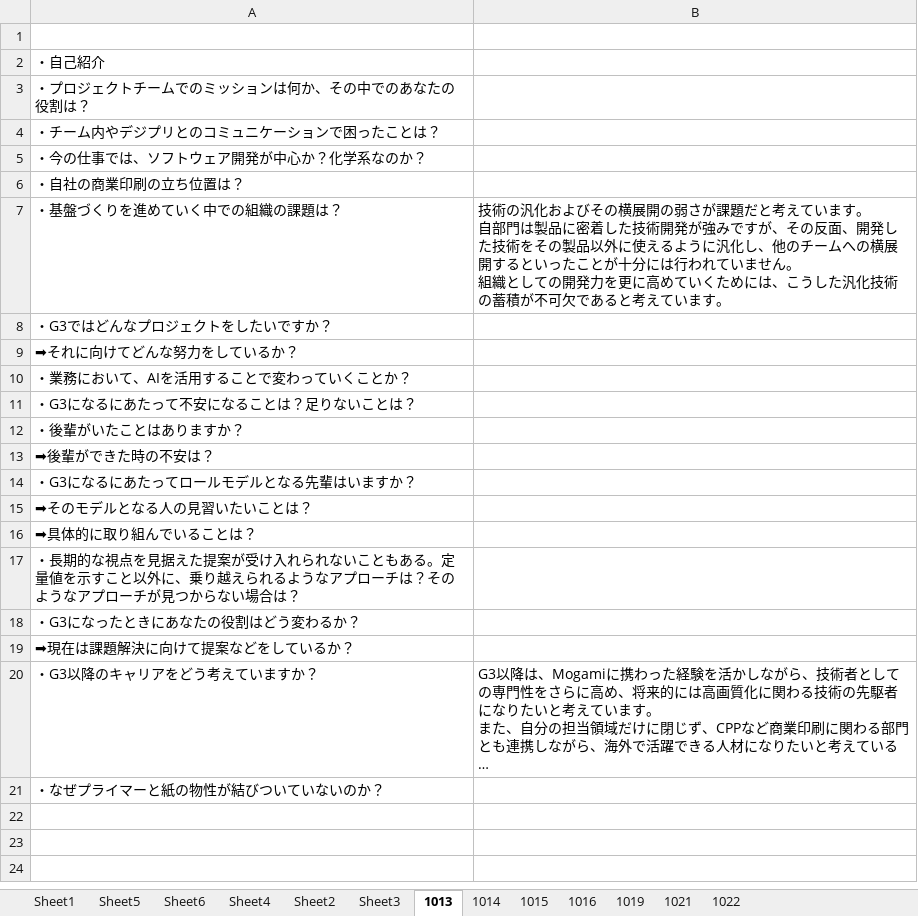
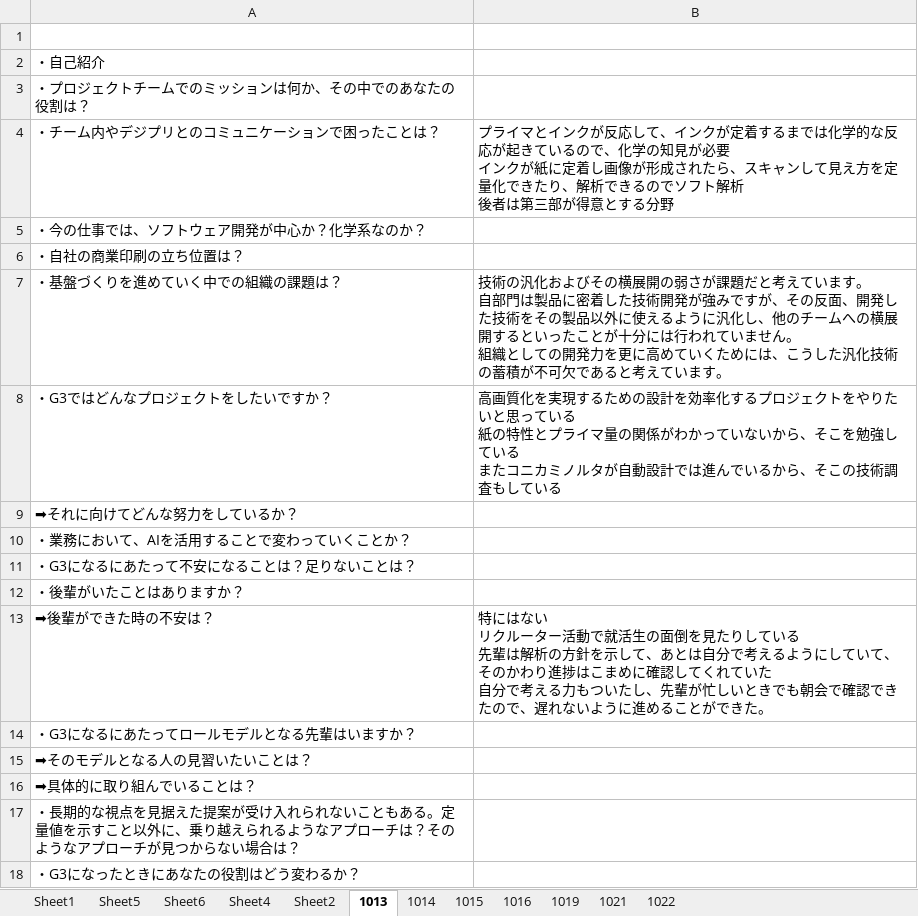
Before and after one commit to Kein-Maki/G3, an Excel workbook: 作業/面接練習/G3面接準備中岫.xlsx, sheet 1013, drawn as a sheet; only a part is shown; the shorter side is filled out with more unchanged rows; long unchanged cells end in …; values as stored, in another font and other column widths than the file's, no borders; ↵ is a line break in a cell; the diff names each change by its address in the sheet, - before the commit and + after, or states it on an @@ line.

```diff
--- a/作業/面接練習/G3面接準備中岫.xlsx (sheet 1013)
+++ b/作業/面接練習/G3面接準備中岫.xlsx (sheet 1013)
-sheet tab: Sheet3
-B4: (empty)
+B4: プライマとインクが反応して、インクが定着するまでは化学的な反応が起きているので、化学の知見が必要 ↵ インクが紙に定着し画像が形成されたら、スキャンして見え方を定量化できたり、解析できるのでソフト解析 ↵ 後者は第三部が得意とする分野
-B8: (empty)
+B8: 高画質化を実現するための設計を効率化するプロジェクトをやりたいと思っている ↵ 紙の特性とプライマ量の関係がわかっていないから、そこを勉強している ↵ またコニカミノルタが自動設計では進んでいるから、そこの技術調査もしている
-B13: (empty)
+B13: 特にはない ↵ リクルーター活動で就活生の面倒を見たりしている ↵ 先輩は解析の方針を示して、あとは自分で考えるようにしていて、そのかわり進捗はこまめに確認してくれていた ↵ 自分で考える力もついたし、先輩が忙しいときでも朝会で確認できたので、遅れないように進めることができた。
```
Also changed, not shown: sheet Sheet5, sheet Sheet1.
